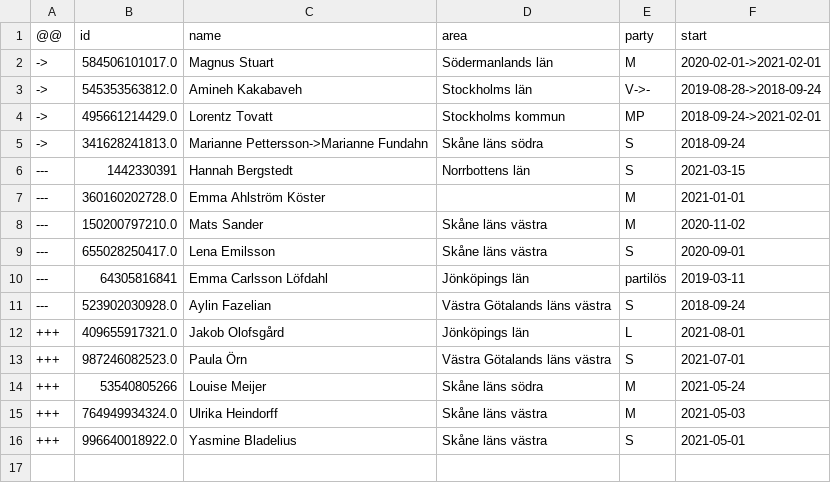
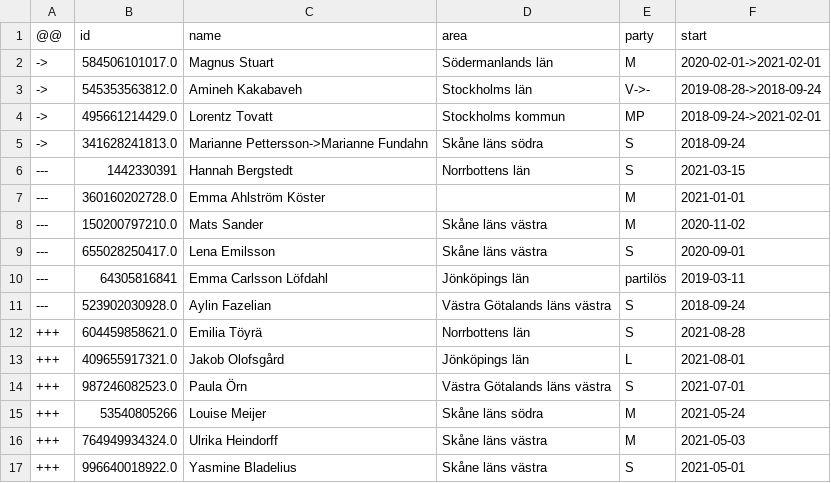
Before and after one commit to every-politician-scrapers/sweden-riksdag-api-current, a CSV file: data/diff.csv, drawn as a sheet.

```diff
--- a/data/diff.csv
+++ b/data/diff.csv
@@ -11,2 +11,3 @@
 ---,523902030928.0,Aylin Fazelian,Västra Götalands läns västra,S,2018-09-24
++++,604459858621.0,Emilia Töyrä,Norrbottens län,S,2021-08-28
 +++,409655917321.0,Jakob Olofsgård,Jönköpings län,L,2021-08-01
```
Also changed, not shown: data/official.csv, 1 other file.
